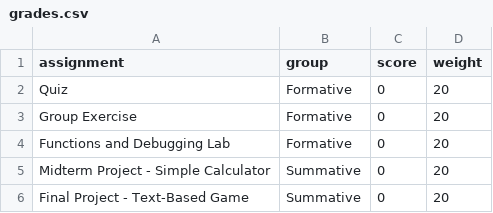
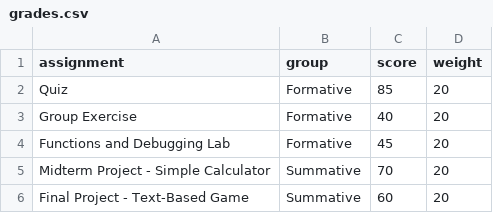
Before and after one commit to l-wanjiku/Lab2_l-wanjiku, a CSV file: grades.csv, drawn as a sheet.

Commit message:
Updated grades.csv file

```diff
--- a/grades.csv
+++ b/grades.csv
@@ -1,6 +1,6 @@
 assignment,group,score,weight
-Quiz,Formative,0,20
-Group Exercise,Formative,0,20
-Functions and Debugging Lab,Formative,0,20
-Midterm Project - Simple Calculator,Summative,0,20
-Final Project - Text-Based Game,Summative,0,20
+Quiz,Formative,85,20
+Group Exercise,Formative,40,20
+Functions and Debugging Lab,Formative,45,20
+Midterm Project - Simple Calculator,Summative,70,20
+Final Project - Text-Based Game,Summative,60,20
```
